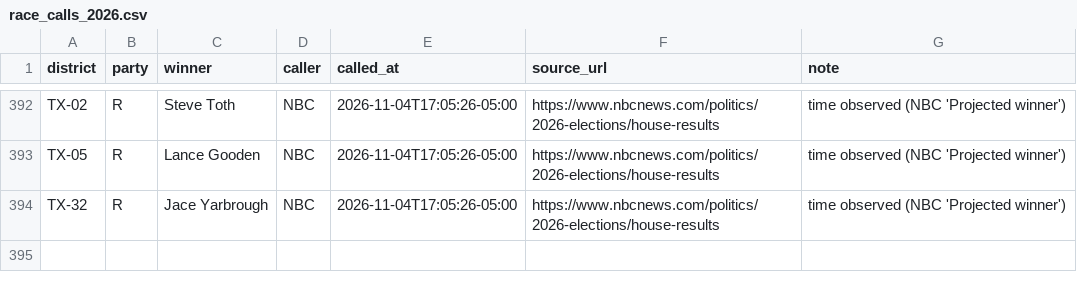
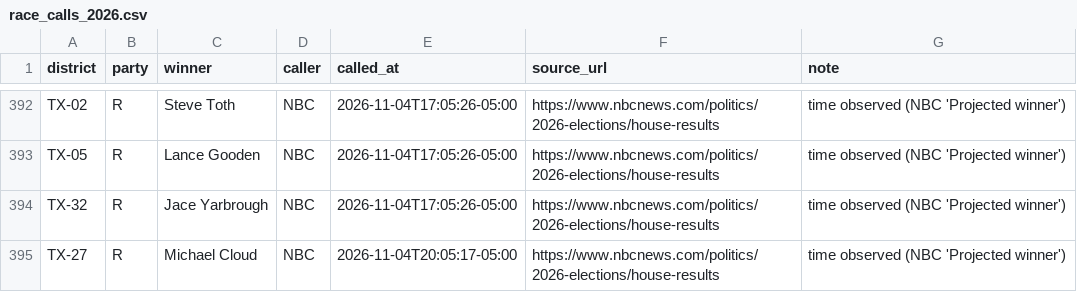
Before and after one commit to axelhufford/the-proportional-house, a CSV file: data-pipeline/results/race_calls_2026.csv, drawn as a sheet; only a part is shown, gaps mark what is left out; the diff names each change by its address in the sheet, - before the commit and + after, or states it on an @@ line.

```diff
--- a/data-pipeline/results/race_calls_2026.csv
+++ b/data-pipeline/results/race_calls_2026.csv
+row 395: TX-27 | R | Michael Cloud | NBC | 2026-11-04T20:05:17-05:00 | https://www.nbcnews.com/politics/2026-elections/house-results | time observed (NBC 'Projected winner')
```
Also changed, not shown: data-pipeline/results/house_2026.csv.
